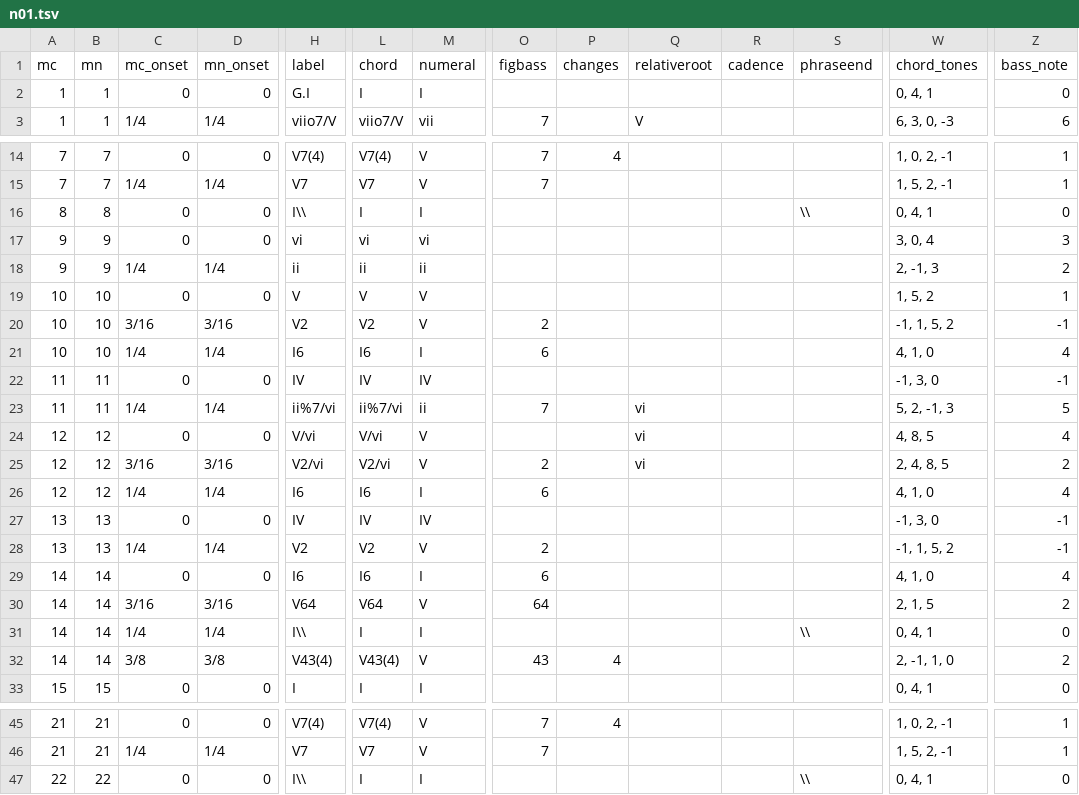
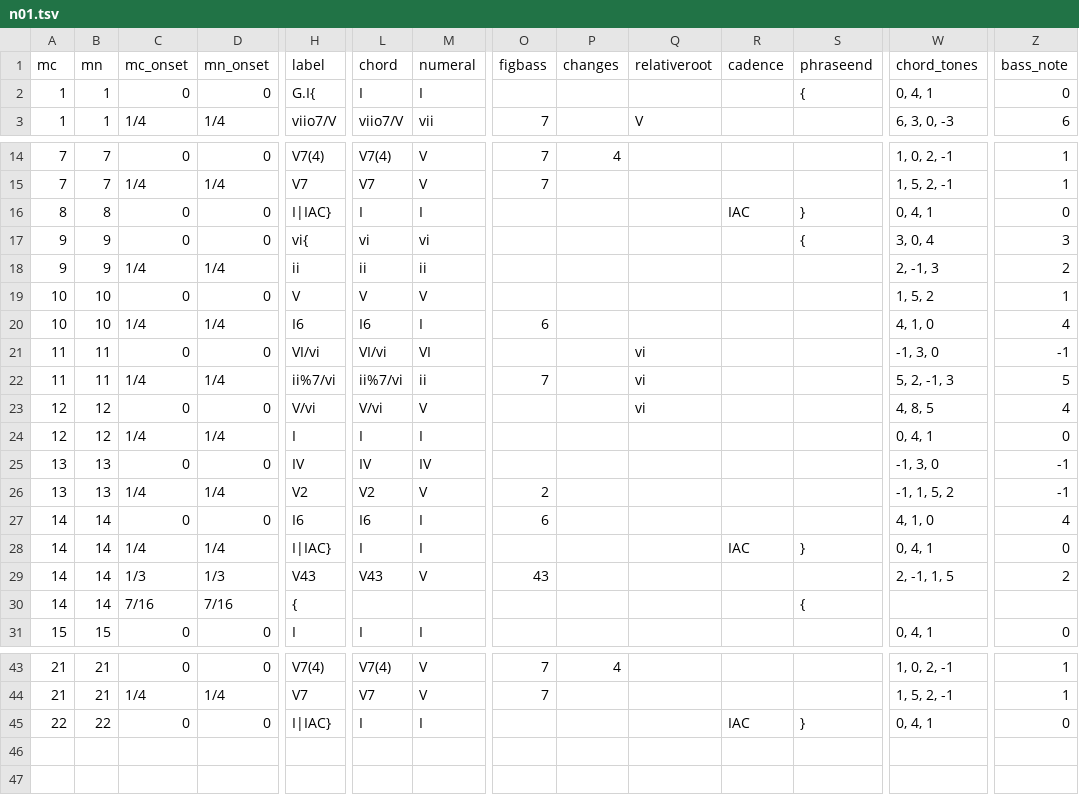
Before and after one commit to DCMLab/schumann_kinderszenen, a TSV file: harmonies/n01.tsv, drawn as a sheet; only a part is shown, gaps mark what is left out; removed rows and columns are numbered as before the commit, all else as after; rows hold the shown columns only; the diff names each change by its address in the sheet, - before the commit and + after, or states it on an @@ line.

```diff
--- a/harmonies/n01.tsv
+++ b/harmonies/n01.tsv
-H2 (label): G.I
+H2 (label): G.I{
-S2 (phraseend): (empty)
+S2 (phraseend): {
-H16 (label): I\\
+H16 (label): I|IAC}
-R16 (cadence): (empty)
+R16 (cadence): IAC
-S16 (phraseend): \\
+S16 (phraseend): }
-H17 (label): vi
+H17 (label): vi{
-S17 (phraseend): (empty)
+S17 (phraseend): {
-row 20: 10 | 10 | 3/16 | 3/16 | V2 | V2 | V | 2 |  |  |  |  | -1, 1, 5, 2 | -1
-H21 (label): IV
+H21 (label): VI/vi
-L21 (chord): IV
+L21 (chord): VI/vi
-M21 (numeral): IV
+M21 (numeral): VI
-Q21 (relativeroot): (empty)
+Q21 (relativeroot): vi
-row 25: 12 | 12 | 3/16 | 3/16 | V2/vi | V2/vi | V | 2 |  | vi |  |  | 2, 4, 8, 5 | 2
-H24 (label): I6
+H24 (label): I
-L24 (chord): I6
+L24 (chord): I
-O24 (figbass): 6
+O24 (figbass): (empty)
-W24 (chord_tones): 4, 1, 0
+W24 (chord_tones): 0, 4, 1
-Z24 (bass_note): 4
+Z24 (bass_note): 0
-row 30: 14 | 14 | 3/16 | 3/16 | V64 | V64 | V | 64 |  |  |  |  | 2, 1, 5 | 2
-H28 (label): I\\
+H28 (label): I|IAC}
-R28 (cadence): (empty)
+R28 (cadence): IAC
-S28 (phraseend): \\
+S28 (phraseend): }
-C29 (mc_onset): 3/8
+C29 (mc_onset): 1/3
-D29 (mn_onset): 3/8
+D29 (mn_onset): 1/3
-H29 (label): V43(4)
+H29 (label): V43
-L29 (chord): V43(4)
+L29 (chord): V43
-P29 (changes): 4
+P29 (changes): (empty)
-W29 (chord_tones): 2, -1, 1, 0
+W29 (chord_tones): 2, -1, 1, 5
+row 30: 14 | 14 | 7/16 | 7/16 | { |  |  |  |  |  |  | {
-H45 (label): I\\
+H45 (label): I|IAC}
-R45 (cadence): (empty)
+R45 (cadence): IAC
-S45 (phraseend): \\
+S45 (phraseend): }
```
Also changed, not shown: metadata.tsv, 1 other file.
